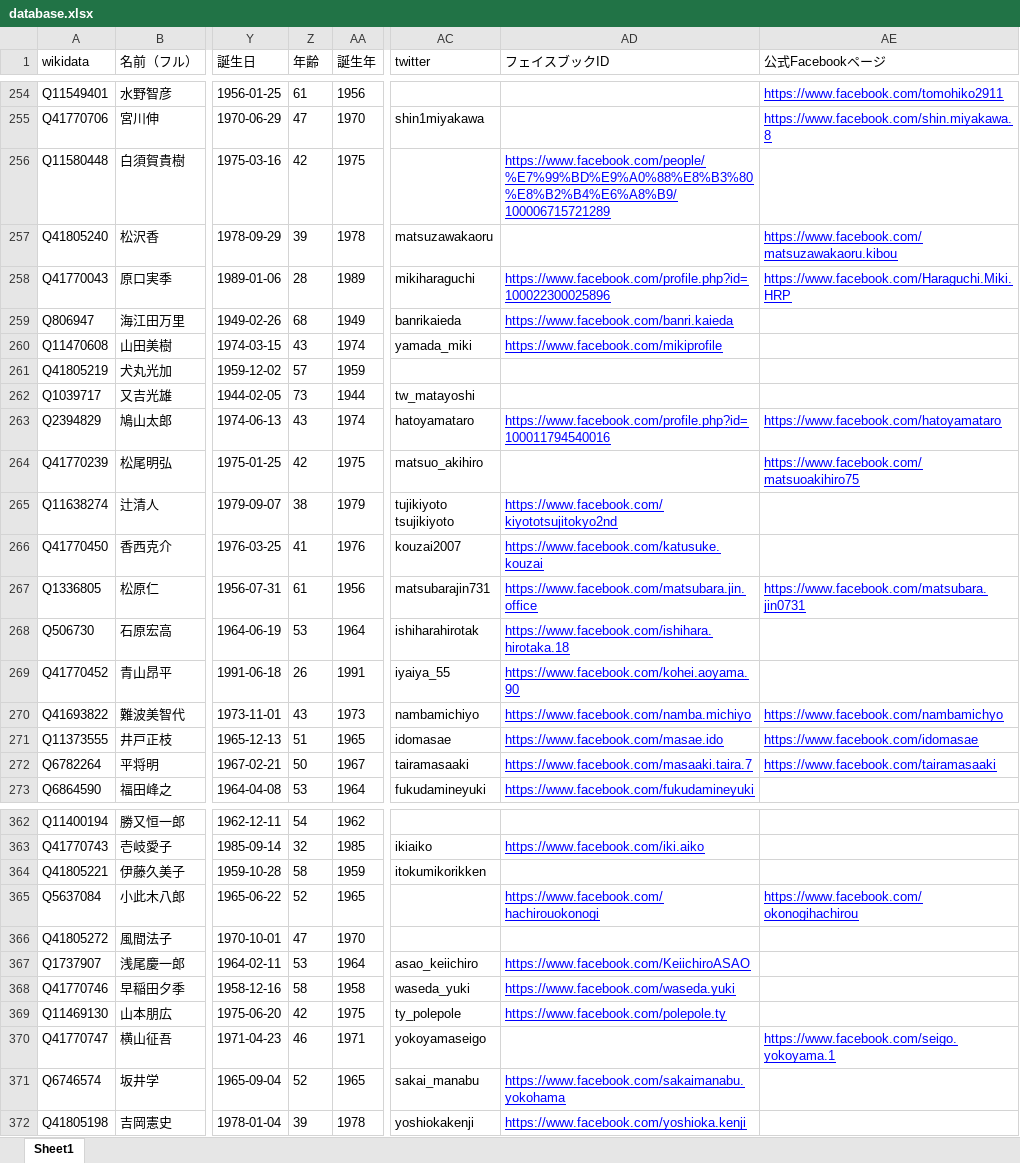
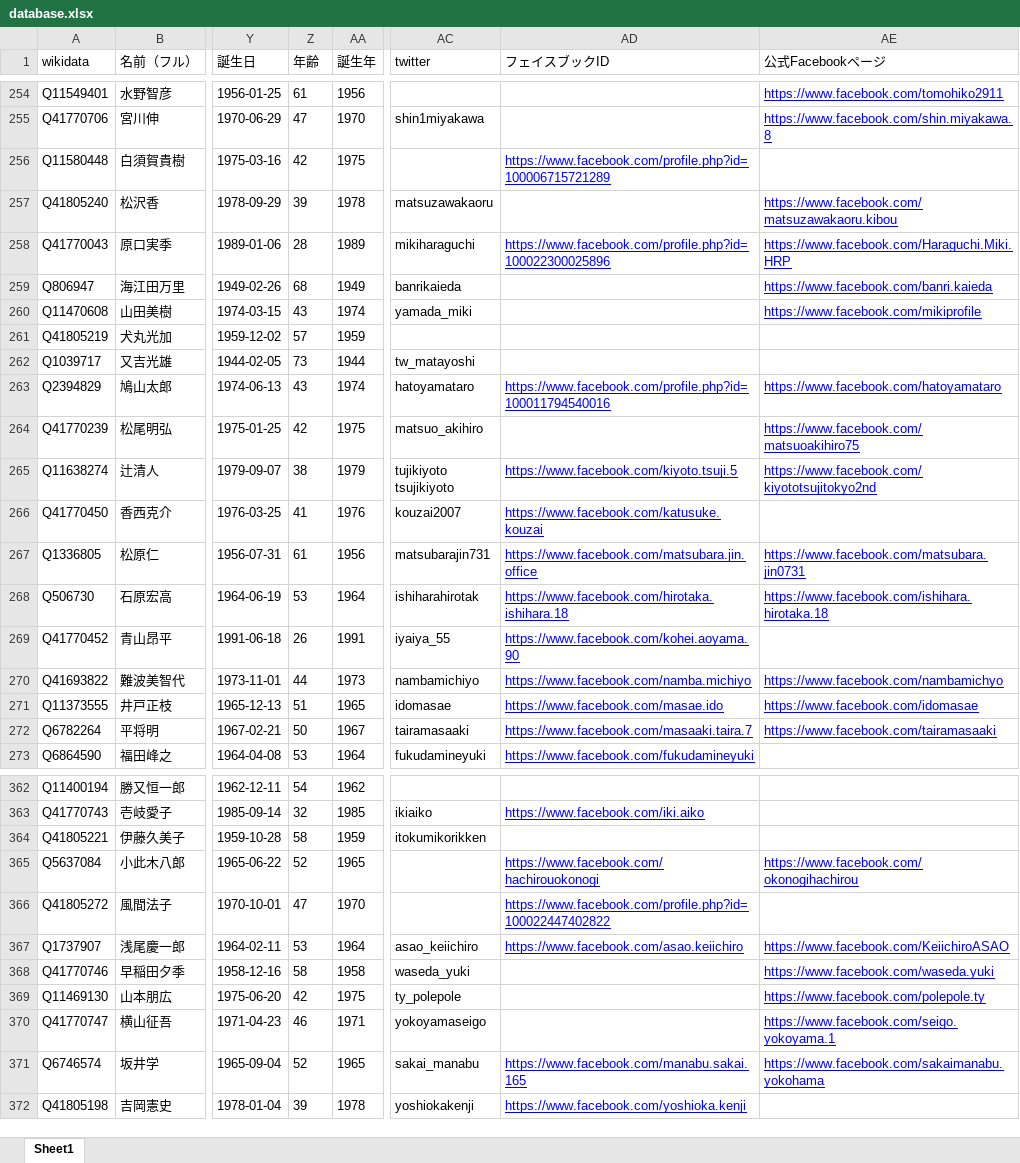
Before and after one commit to hkwi/shuin48pre, an Excel workbook: docs/database.xlsx, sheet Sheet1, drawn as a sheet; only a part is shown, gaps mark what is left out; values as stored, in another font and other column widths than the file's, no borders; the diff covers the shown part only; the diff names each change by its address in the sheet, - before the commit and + after, or states it on an @@ line.

```diff
--- a/docs/database.xlsx (sheet Sheet1)
+++ b/docs/database.xlsx (sheet Sheet1)
-AD256 (フェイスブックID): https://www.facebook.com/people/%E7%99%BD%E9%A0%88%E8%B3%80%E8%B2%B4%E6%A8%B9/100006715721289
+AD256 (フェイスブックID): https://www.facebook.com/profile.php?id=100006715721289
-AD259 (フェイスブックID): https://www.facebook.com/banri.kaieda
+AD259 (フェイスブックID): (empty)
-AE259 (公式Facebookページ): (empty)
+AE259 (公式Facebookページ): https://www.facebook.com/banri.kaieda
-AD260 (フェイスブックID): https://www.facebook.com/mikiprofile
+AD260 (フェイスブックID): (empty)
-AE260 (公式Facebookページ): (empty)
+AE260 (公式Facebookページ): https://www.facebook.com/mikiprofile
-AD265 (フェイスブックID): https://www.facebook.com/kiyototsujitokyo2nd
+AD265 (フェイスブックID): https://www.facebook.com/kiyoto.tsuji.5
-AE265 (公式Facebookページ): (empty)
+AE265 (公式Facebookページ): https://www.facebook.com/kiyototsujitokyo2nd
-AD268 (フェイスブックID): https://www.facebook.com/ishihara.hirotaka.18
+AD268 (フェイスブックID): https://www.facebook.com/hirotaka.ishihara.18
-AE268 (公式Facebookページ): (empty)
+AE268 (公式Facebookページ): https://www.facebook.com/ishihara.hirotaka.18
-Z270 (年齢): 43
+Z270 (年齢): 44
-AD366 (フェイスブックID): (empty)
+AD366 (フェイスブックID): https://www.facebook.com/profile.php?id=100022447402822
-AD367 (フェイスブックID): https://www.facebook.com/KeiichiroASAO
+AD367 (フェイスブックID): https://www.facebook.com/asao.keiichiro
-AE367 (公式Facebookページ): (empty)
+AE367 (公式Facebookページ): https://www.facebook.com/KeiichiroASAO
-AD368 (フェイスブックID): https://www.facebook.com/waseda.yuki
+AD368 (フェイスブックID): (empty)
-AE368 (公式Facebookページ): (empty)
+AE368 (公式Facebookページ): https://www.facebook.com/waseda.yuki
-AD369 (フェイスブックID): https://www.facebook.com/polepole.ty
+AD369 (フェイスブックID): (empty)
-AE369 (公式Facebookページ): (empty)
+AE369 (公式Facebookページ): https://www.facebook.com/polepole.ty
-AD371 (フェイスブックID): https://www.facebook.com/sakaimanabu.yokohama
+AD371 (フェイスブックID): https://www.facebook.com/manabu.sakai.165
-AE371 (公式Facebookページ): (empty)
+AE371 (公式Facebookページ): https://www.facebook.com/sakaimanabu.yokohama
```
Also changed, not shown: 184 edited cells elsewhere in this sheet, 2 other files.
